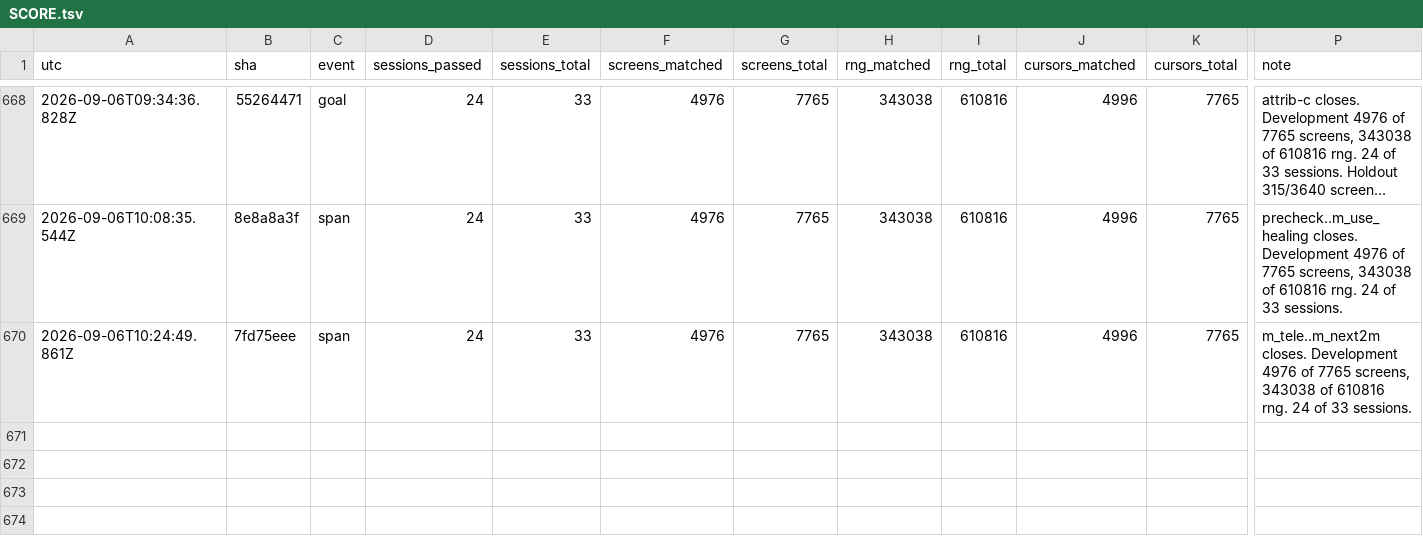
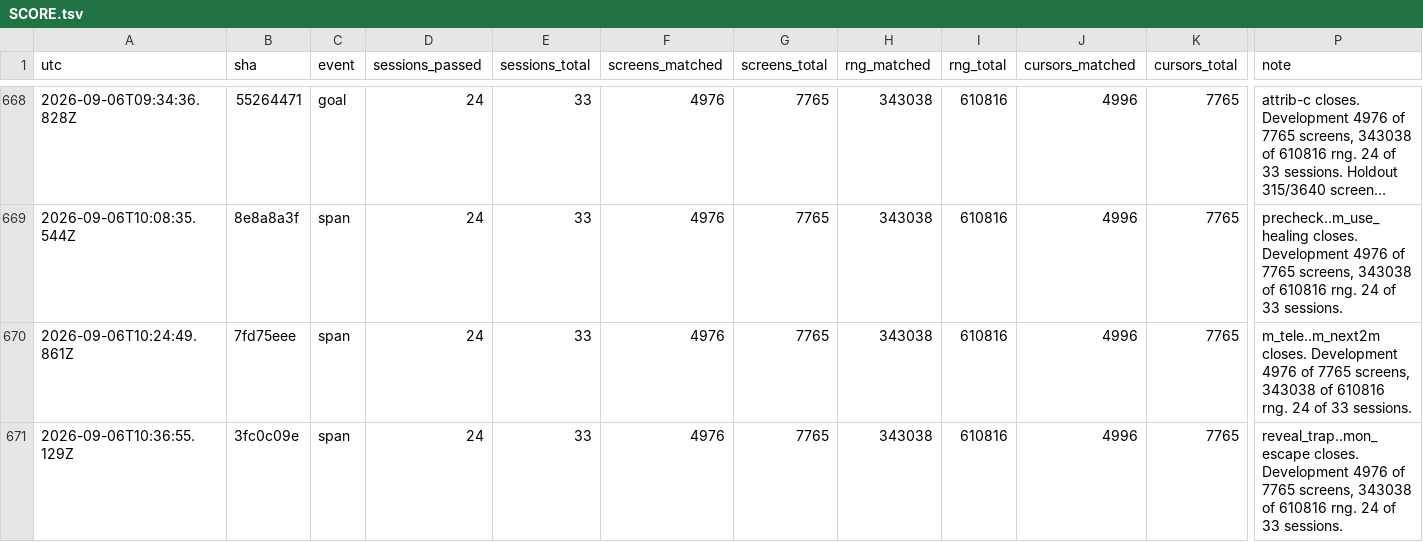
Before and after one commit to vtjeng/teleport-contest, a TSV file: SCORE.tsv, drawn as a sheet; only a part is shown, gaps mark what is left out; long unchanged cells end in …; rows hold the shown columns only; the diff names each change by its address in the sheet, - before the commit and + after, or states it on an @@ line.

```diff
--- a/SCORE.tsv
+++ b/SCORE.tsv
+row 671: 2026-09-06T10:36:55.129Z | 3fc0c09e | span | 24 | 33 | 4976 | 7765 | 343038 | 610816 | 4996 | 7765 | reveal_trap..mon_escape closes. Development 4976 of 7765 screens, 343038 of 610816 rng. 24 of 33 sessions.
```
Also changed, not shown: 2 other files.
